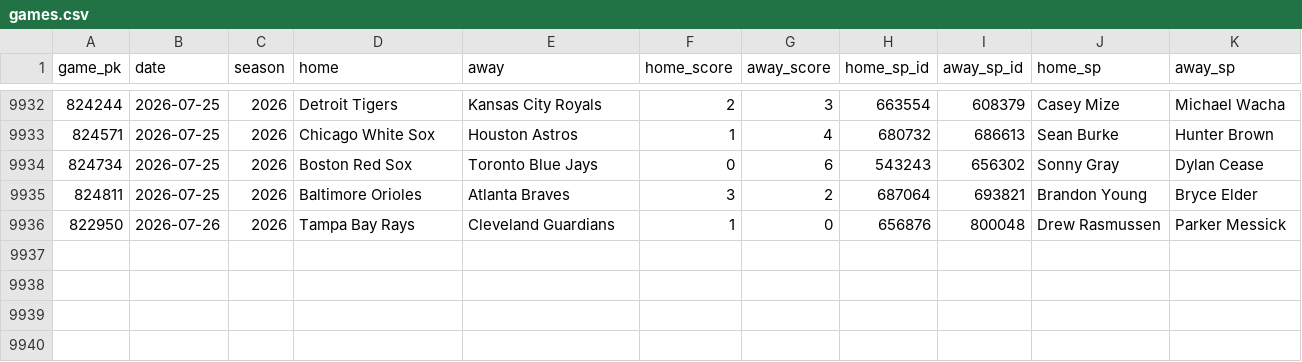
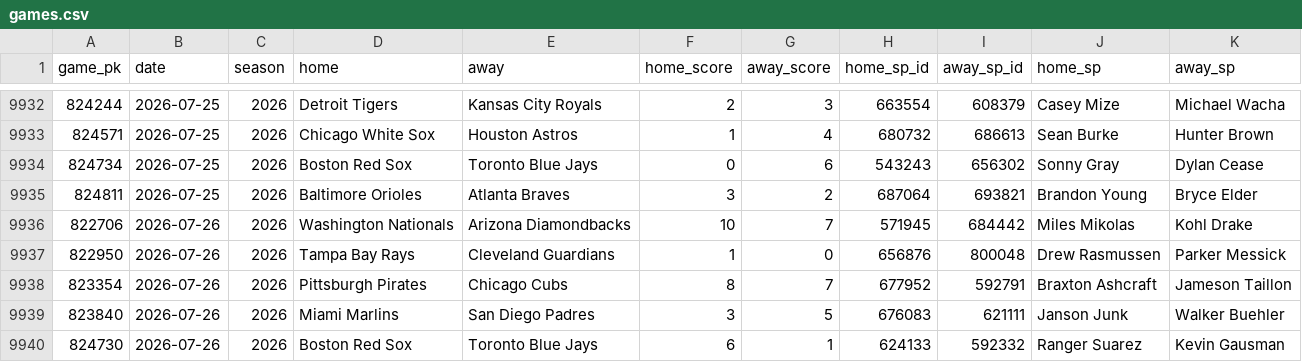
Before and after one commit to 2542609ontarioinc-wq/PickHub, a CSV file: games.csv, drawn as a sheet; only a part is shown, gaps mark what is left out; the diff names each change by its address in the sheet, - before the commit and + after, or states it on an @@ line.

```diff
--- a/games.csv
+++ b/games.csv
+row 9936: 822706 | 2026-07-26 | 2026 | Washington Nationals | Arizona Diamondbacks | 10 | 7 | 571945 | 684442 | Miles Mikolas | Kohl Drake
+row 9938: 823354 | 2026-07-26 | 2026 | Pittsburgh Pirates | Chicago Cubs | 8 | 7 | 677952 | 592791 | Braxton Ashcraft | Jameson Taillon
+row 9939: 823840 | 2026-07-26 | 2026 | Miami Marlins | San Diego Padres | 3 | 5 | 676083 | 621111 | Janson Junk | Walker Buehler
+row 9940: 824730 | 2026-07-26 | 2026 | Boston Red Sox | Toronto Blue Jays | 6 | 1 | 624133 | 592332 | Ranger Suarez | Kevin Gausman
```
Also changed, not shown: ledger.csv, 1 other file.
